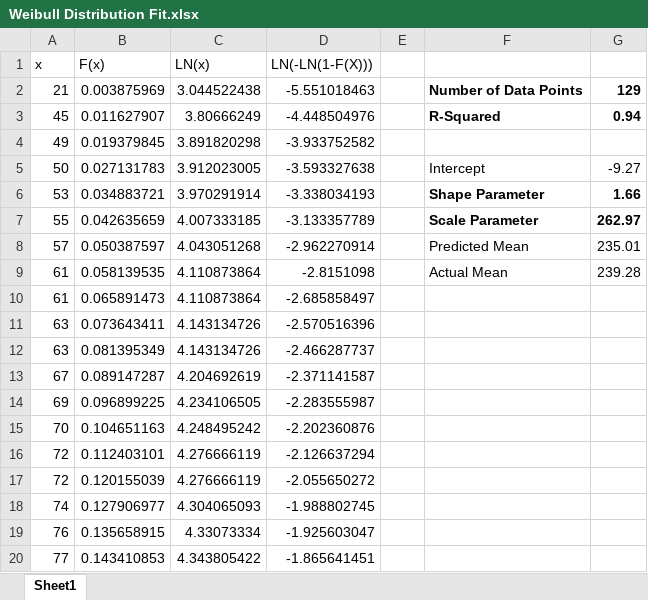
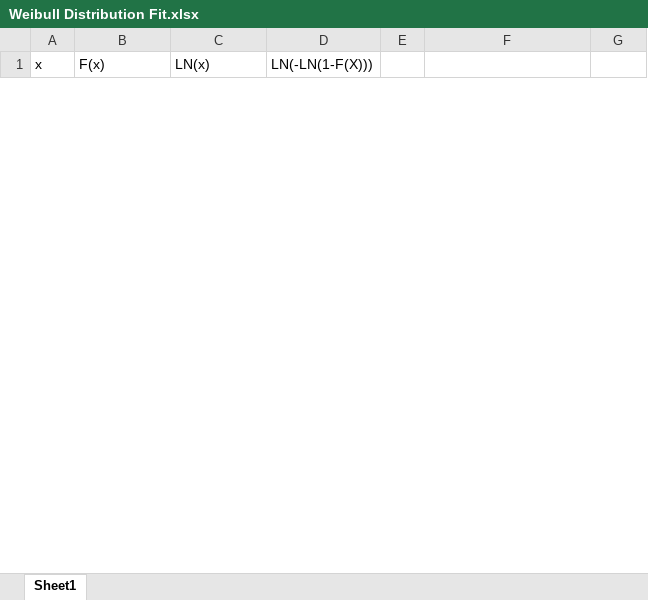
Before and after one commit to azheglov/leadtime, an Excel workbook: Weibull Distribution Fit.xlsx, sheet Sheet1, drawn as a sheet; only a part is shown; values as stored, in another font and other column widths than the file's, no borders; removed rows and columns are numbered as before the commit, all else as after; the diff covers the shown part only; the diff names each change by its address in the sheet, - before the commit and + after, or states it on an @@ line.

Commit message:
Updated the old Weibull ratios spreadsheet

```diff
--- a/Weibull Distribution Fit.xlsx (sheet Sheet1)
+++ b/Weibull Distribution Fit.xlsx (sheet Sheet1)
-row 2: 21 | 0.003875969 | 3.044522438 | -5.551018463 |  | Number of Data Points | 129
-row 3: 45 | 0.011627907 | 3.80666249 | -4.448504976 |  | R-Squared | 0.94
-row 4: 49 | 0.019379845 | 3.891820298 | -3.933752582
-row 5: 50 | 0.027131783 | 3.912023005 | -3.593327638 |  | Intercept | -9.27
-row 6: 53 | 0.034883721 | 3.970291914 | -3.338034193 |  | Shape Parameter | 1.66
-row 7: 55 | 0.042635659 | 4.007333185 | -3.133357789 |  | Scale Parameter | 262.97
-row 8: 57 | 0.050387597 | 4.043051268 | -2.962270914 |  | Predicted Mean | 235.01
-row 9: 61 | 0.058139535 | 4.110873864 | -2.8151098 |  | Actual Mean | 239.28
-row 10: 61 | 0.065891473 | 4.110873864 | -2.685858497
-row 11: 63 | 0.073643411 | 4.143134726 | -2.570516396
-row 12: 63 | 0.081395349 | 4.143134726 | -2.466287737
-row 13: 67 | 0.089147287 | 4.204692619 | -2.371141587
-row 14: 69 | 0.096899225 | 4.234106505 | -2.283555987
-row 15: 70 | 0.104651163 | 4.248495242 | -2.202360876
-row 16: 72 | 0.112403101 | 4.276666119 | -2.126637294
-row 17: 72 | 0.120155039 | 4.276666119 | -2.055650272
-row 18: 74 | 0.127906977 | 4.304065093 | -1.988802745
-row 19: 76 | 0.135658915 | 4.33073334 | -1.925603047
-row 20: 77 | 0.143410853 | 4.343805422 | -1.865641451
```
Also changed, not shown: 30 added rows and 110 removed rows elsewhere in this sheet, Weibull Distribution Ratios.xlsx, 1 other file.
